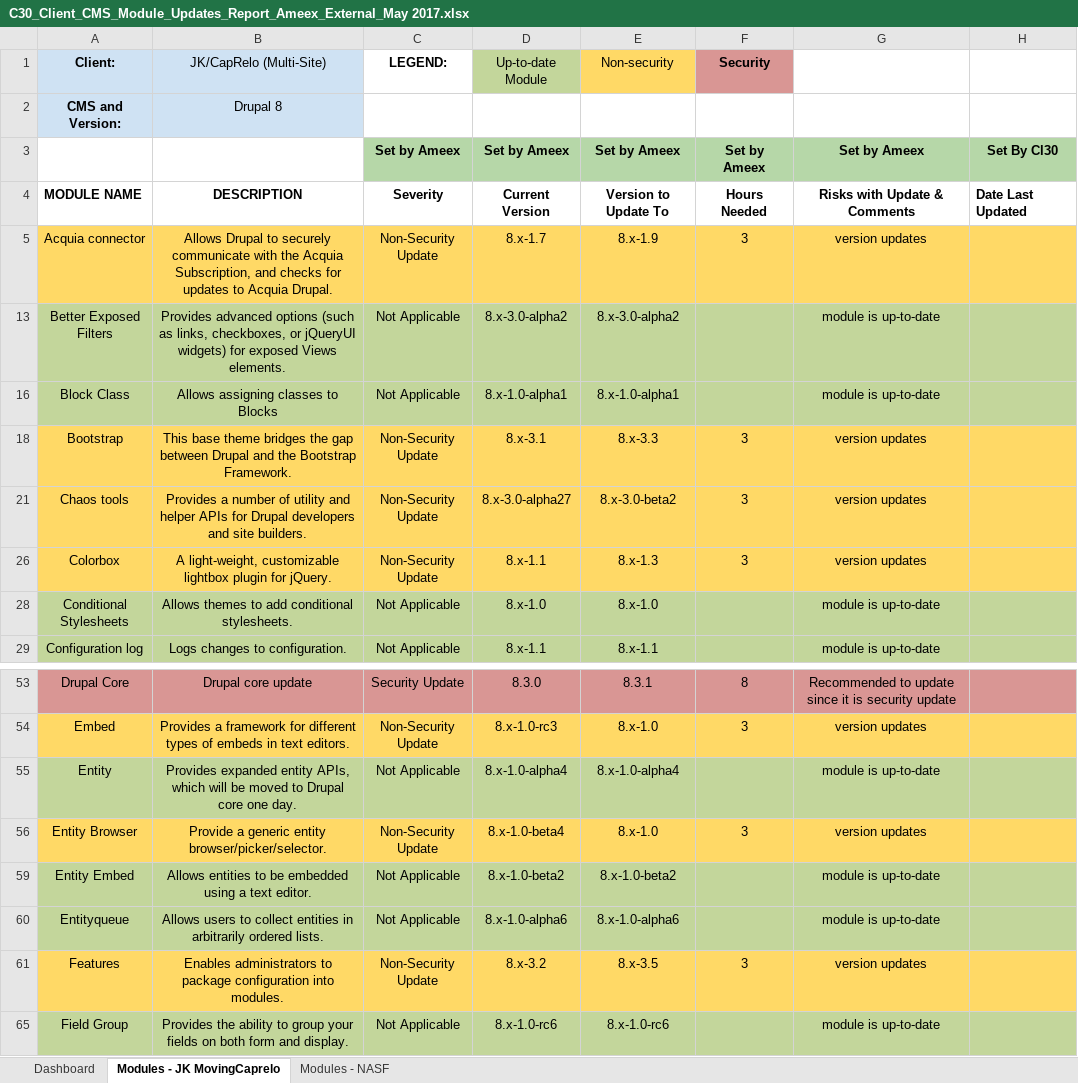
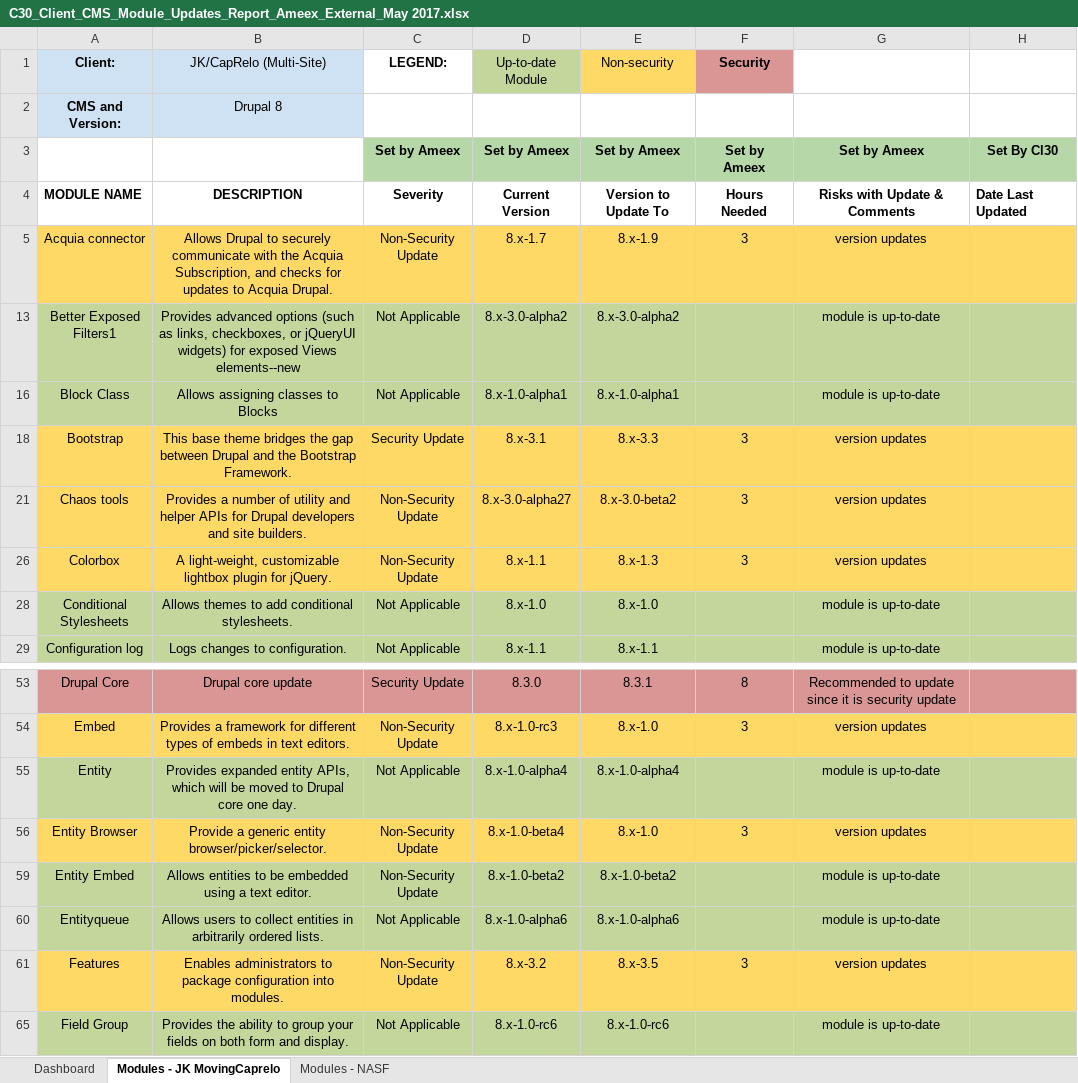
Before and after one commit to gopal-ameex/cvg_test, an Excel workbook: C30_Client_CMS_Module_Updates_Report_Ameex_External_May 2017.xlsx, sheet Modules - JK MovingCaprelo, drawn as a sheet; only a part is shown, gaps mark what is left out; values as stored, in another font and other column widths than the file's, no borders; the diff names each change by its address in the sheet, - before the commit and + after, or states it on an @@ line.

```diff
--- a/C30_Client_CMS_Module_Updates_Report_Ameex_External_May 2017.xlsx (sheet Modules - JK MovingCaprelo)
+++ b/C30_Client_CMS_Module_Updates_Report_Ameex_External_May 2017.xlsx (sheet Modules - JK MovingCaprelo)
-A13 (Client:): Better Exposed Filters
+A13 (Client:): Better Exposed Filters1
-B13 (JK/CapRelo (Multi-Site)): …exposed Views elements.
+B13 (JK/CapRelo (Multi-Site)): …exposed Views elements--new
-C18 (LEGEND:): Non-Security Update
+C18 (LEGEND:): Security Update
-C59 (LEGEND:): Not Applicable
+C59 (LEGEND:): Non-Security Update
```
Also changed, not shown: sheet Modules - NASF, sheet Dashboard.
